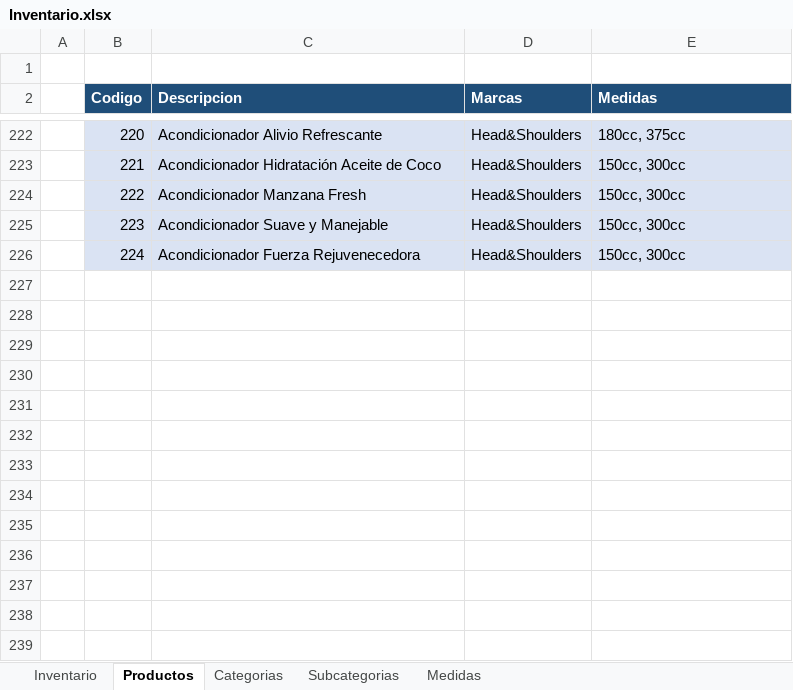
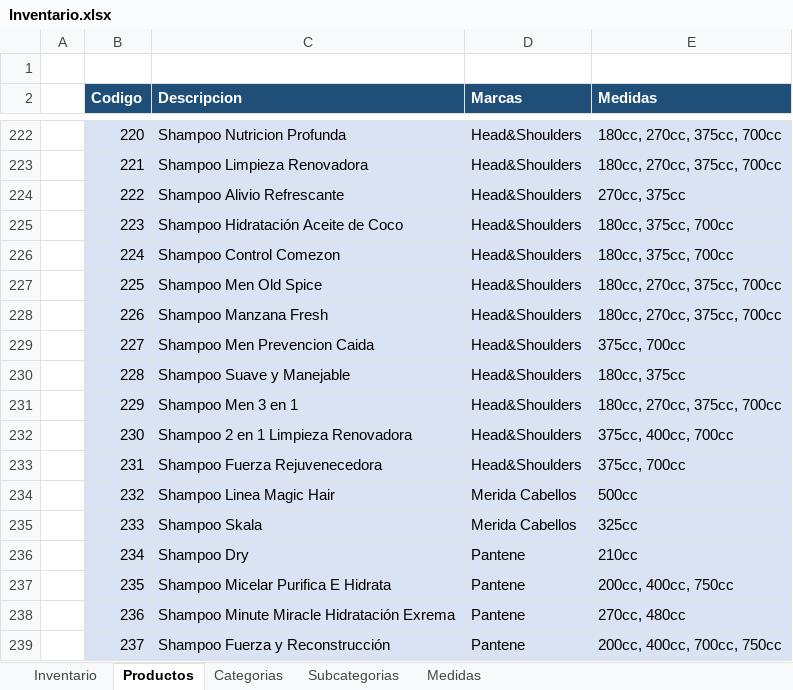
Before and after one commit to cetusorgananizacional/Dismel, an Excel workbook: Inventario.xlsx, sheet Productos, drawn as a sheet; only a part is shown, gaps mark what is left out; values as stored, in another font and other column widths than the file's, no borders; the diff covers the shown part only; the diff names each change by its address in the sheet, - before the commit and + after, or states it on an @@ line.

```diff
--- a/Inventario.xlsx (sheet Productos)
+++ b/Inventario.xlsx (sheet Productos)
-C222 (Descripcion): Acondicionador Alivio Refrescante
+C222 (Descripcion): Shampoo Nutricion Profunda
-E222 (Medidas): 180cc, 375cc
+E222 (Medidas): 180cc, 270cc, 375cc, 700cc
-C223 (Descripcion): Acondicionador Hidratación Aceite de Coco
+C223 (Descripcion): Shampoo Limpieza Renovadora
-E223 (Medidas): 150cc, 300cc
+E223 (Medidas): 180cc, 270cc, 375cc, 700cc
-C224 (Descripcion): Acondicionador Manzana Fresh
+C224 (Descripcion): Shampoo Alivio Refrescante
-E224 (Medidas): 150cc, 300cc
+E224 (Medidas): 270cc, 375cc
-C225 (Descripcion): Acondicionador Suave y Manejable
+C225 (Descripcion): Shampoo Hidratación Aceite de Coco
-E225:E226 (Medidas): 150cc, 300cc
+E225:E226 (Medidas): 180cc, 375cc, 700cc
-C226 (Descripcion): Acondicionador Fuerza Rejuvenecedora
+C226 (Descripcion): Shampoo Control Comezon
+row 227:  | 225 | Shampoo Men Old Spice | Head&Shoulders | 180cc, 270cc, 375cc, 700cc
+row 228:  | 226 | Shampoo Manzana Fresh | Head&Shoulders | 180cc, 270cc, 375cc, 700cc
+row 229:  | 227 | Shampoo Men Prevencion Caida | Head&Shoulders | 375cc, 700cc
+row 230:  | 228 | Shampoo Suave y Manejable | Head&Shoulders | 180cc, 375cc
+row 231:  | 229 | Shampoo Men 3 en 1 | Head&Shoulders | 180cc, 270cc, 375cc, 700cc
+row 232:  | 230 | Shampoo 2 en 1 Limpieza Renovadora | Head&Shoulders | 375cc, 400cc, 700cc
+row 233:  | 231 | Shampoo Fuerza Rejuvenecedora | Head&Shoulders | 375cc, 700cc
+row 234:  | 232 | Shampoo Linea Magic Hair | Merida Cabellos | 500cc
+row 235:  | 233 | Shampoo Skala | Merida Cabellos | 325cc
+row 236:  | 234 | Shampoo Dry | Pantene | 210cc
+row 237:  | 235 | Shampoo Micelar Purifica E Hidrata | Pantene | 200cc, 400cc, 750cc
+row 238:  | 236 | Shampoo Minute Miracle Hidratación Exrema | Pantene | 270cc, 480cc
+row 239:  | 237 | Shampoo Fuerza y Reconstrucción | Pantene | 200cc, 400cc, 700cc, 750cc
```
Also changed, not shown: 114 added rows and 171 edited cells elsewhere in this sheet.
